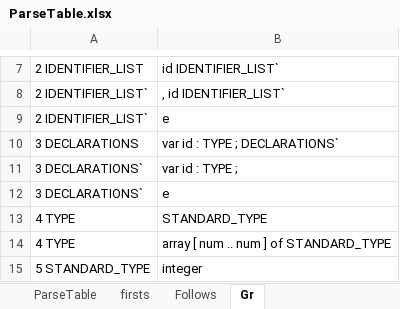
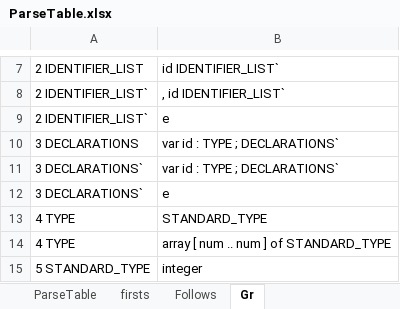
Before and after one commit to ekux44/compiler-front-end, an Excel workbook: doc/ParseTable.xlsx, sheet Gr, drawn as a sheet; only a part is shown, gaps mark what is left out; values as stored, in another font and other column widths than the file's, no borders; the diff names each change by its address in the sheet, - before the commit and + after, or states it on an @@ line.

Commit message:
fixed bug in DeclarationsTail production in grammar

```diff
--- a/doc/ParseTable.xlsx (sheet Gr)
+++ b/doc/ParseTable.xlsx (sheet Gr)
-B11: var id : TYPE ;
+B11: var id : TYPE ; DECLARATIONS`
```
Also changed, not shown: sheet ParseTable, 4 other files.
